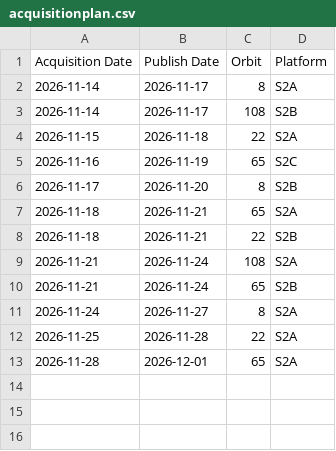
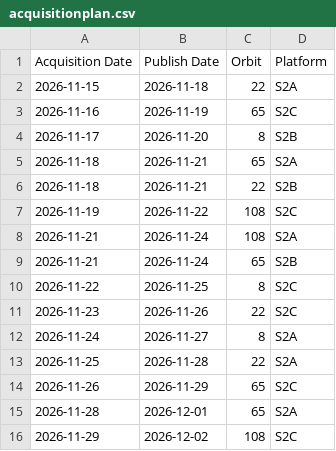
Before and after one commit to davidoesch/Sentinel-2-Acquisition-Plan-Harvesting, a CSV file: acquisitionplan.csv, drawn as a sheet; removed rows and columns are numbered as before the commit, all else as after; the diff names each change by its address in the sheet, - before the commit and + after, or states it on an @@ line.

```diff
--- a/acquisitionplan.csv
+++ b/acquisitionplan.csv
-row 2: 2026-11-14 | 2026-11-17 | 8 | S2A
-row 3: 2026-11-14 | 2026-11-17 | 108 | S2B
+row 7: 2026-11-19 | 2026-11-22 | 108 | S2C
+row 10: 2026-11-22 | 2026-11-25 | 8 | S2C
+row 11: 2026-11-23 | 2026-11-26 | 22 | S2C
+row 14: 2026-11-26 | 2026-11-29 | 65 | S2C
+row 16: 2026-11-29 | 2026-12-02 | 108 | S2C
```
Also changed, not shown: 2 other files.
